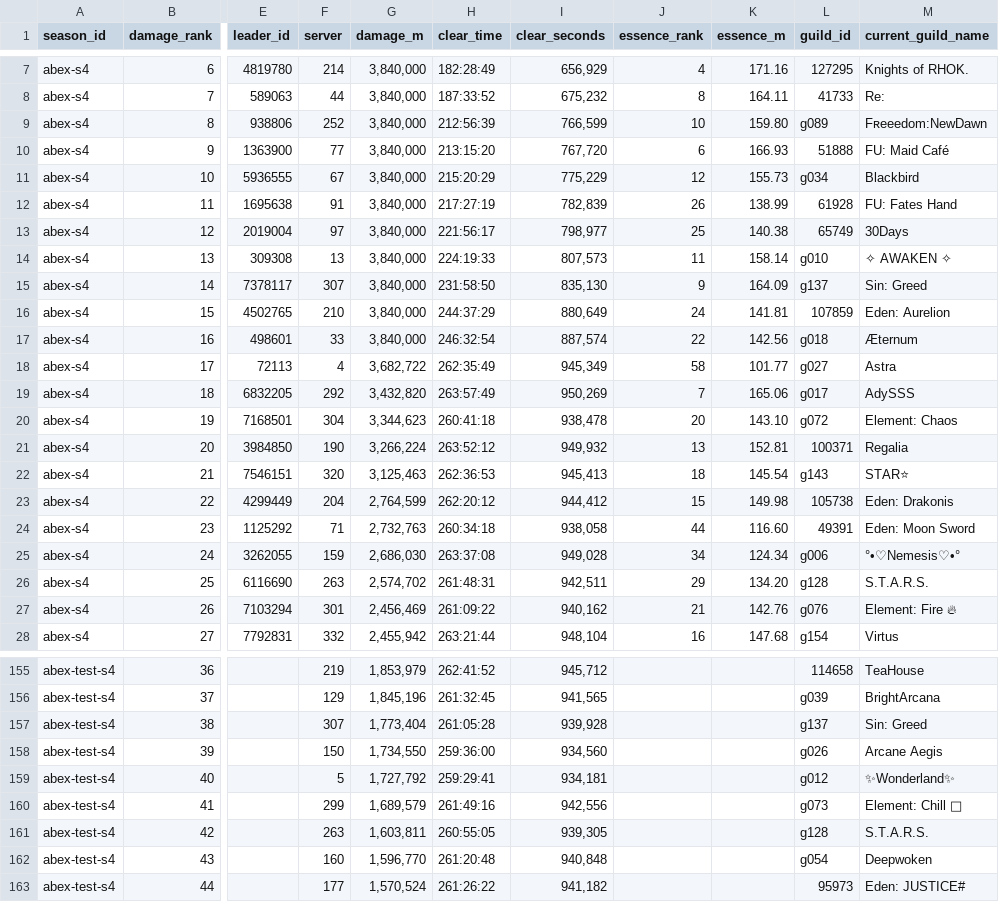
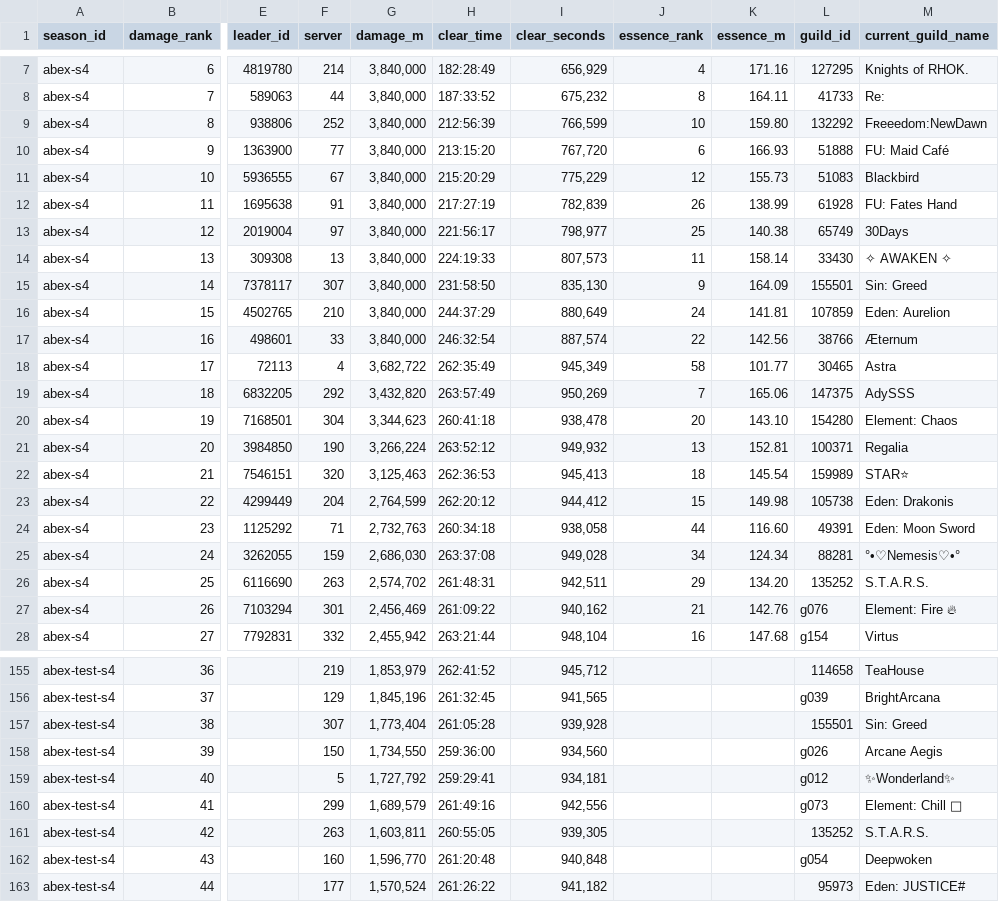
Before and after one commit to IDKTrout/eden-rankings, a CSV file: src/data/abex_rankings.csv, drawn as a sheet; only a part is shown, gaps mark what is left out; the diff covers the shown part only; the diff names each change by its address in the sheet, - before the commit and + after, or states it on an @@ line.

```diff
--- a/src/data/abex_rankings.csv
+++ b/src/data/abex_rankings.csv
-L9 (guild_id): g089
+L9 (guild_id): 132292
-L11 (guild_id): g034
+L11 (guild_id): 51083
-L14 (guild_id): g010
+L14 (guild_id): 33430
-L15 (guild_id): g137
+L15 (guild_id): 155501
-L17 (guild_id): g018
+L17 (guild_id): 38766
-L18 (guild_id): g027
+L18 (guild_id): 30465
-L19 (guild_id): g017
+L19 (guild_id): 147375
-L20 (guild_id): g072
+L20 (guild_id): 154280
-L22 (guild_id): g143
+L22 (guild_id): 159989
-L25 (guild_id): g006
+L25 (guild_id): 88281
-L26 (guild_id): g128
+L26 (guild_id): 135252
-L157 (guild_id): g137
+L157 (guild_id): 155501
-L161 (guild_id): g128
+L161 (guild_id): 135252
```
Also changed, not shown: 7 edited cells elsewhere in this file, src/data/guild_names.csv, src/data/guilds.csv, 5 other files.
